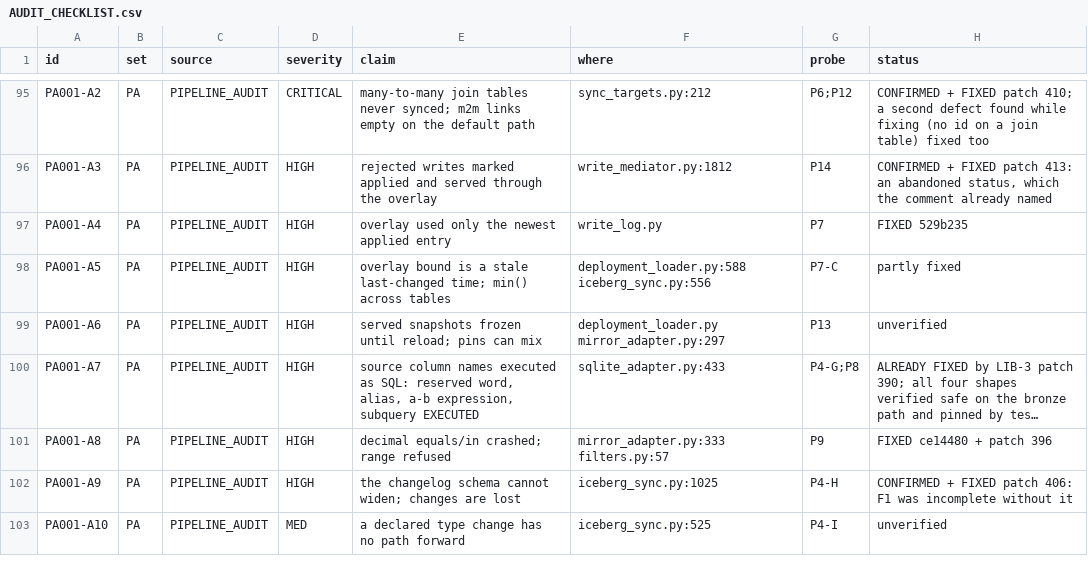
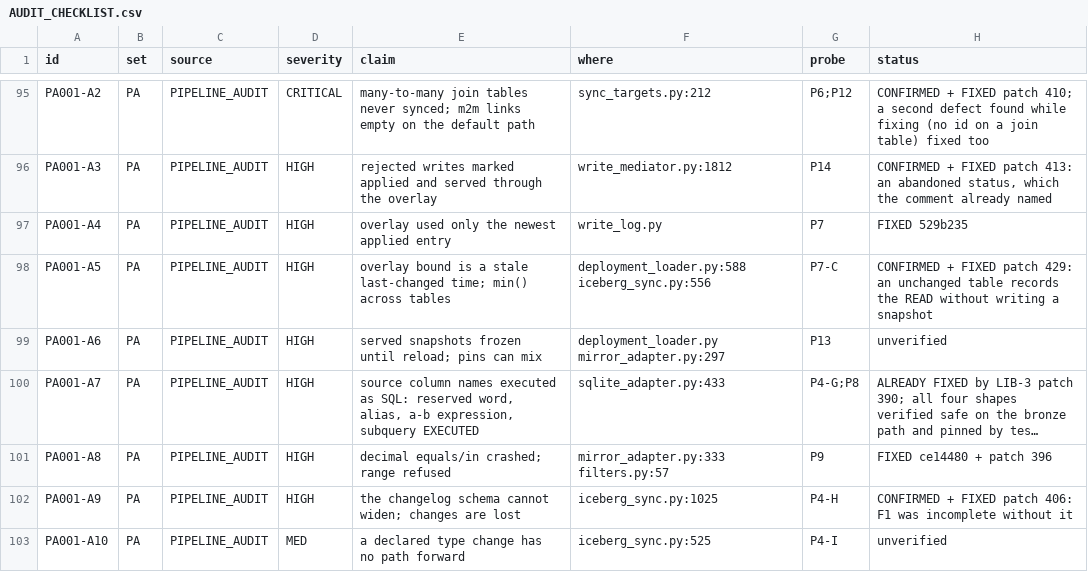
Before and after one commit to nmartin0/elysium, a CSV file: AUDIT_CHECKLIST.csv, drawn as a sheet; only a part is shown, gaps mark what is left out; long unchanged cells end in ….

Commit message:
Record that an unchanged table was read
PA001-A5. The overlay bound is min() across every mirrored table --
deliberately, and the reasoning is sound: a write applied after ANY
table's last sync may not be reflected yet, so taking the newest would
drop the overlay for tables that lag.

BUT THE TIMESTAMP ONLY ADVANCED WHEN THE DATA CHANGED. An unchanged
table writes no snapshot and recorded nothing, so a LOOKUP TABLE THAT
NEVER CHANGES kept its first timestamp for ever, and min() pinned the
bound to the day the mirror was built.

MEASURED END TO END, and this is the part that matters:

  a write applied through Elysium sets tier = gold
  later, someone changes the same field DIRECTLY in the source to
    platinum
  a sync runs; source and mirror BOTH say platinum
  the overlay still masks it with the older applied write
  -> the user is shown "gold"

THE OVERLAY EXISTS TO COVER THE GAP between a write and the next sync.
It is not meant to outlive the sync that closed it, and an unrelated
static table should not be able to hold it open indefinitely.

A PROPERTY, NOT A SNAPSHOT. set_properties commits metadata without
adding to the table's history, so an unchanged table records the read
without inventing a version of data that did not change. That
behaviour was protecting something real -- a table that wrote a
snapshot every sync would grow history describing nothing, and every
later publication would carry it -- and it still holds: a test asserts
the snapshot count does not move.

Controls, each restoring and the restore checked:

  the read time not recorded (the bug)  -> 3 fail
  an unchanged table writes a snapshot  -> 1 fails
  the bound taking the NEWEST timestamp -> 1 fails

THE THIRD PROVED NOTHING AT FIRST because every test computed the
bound itself rather than calling the loader. It goes through
_mirror_last_synced_at now, and it matters: taking the newest would be
the same class of bug as A5 in the other direction -- silently
dropping the overlay for every table that lags.

Verified: ./lint.sh, 2,927 unit and 443 integration tests.

AUDIT_CHECKLIST.csv: 26 of 203 checked.

```diff
--- a/AUDIT_CHECKLIST.csv
+++ b/AUDIT_CHECKLIST.csv
@@ -97,3 +97,3 @@ PA001-A3,PA,PIPELINE_AUDIT,HIGH,rejected writes marked applied and served throug
 PA001-A4,PA,PIPELINE_AUDIT,HIGH,overlay used only the newest applied entry,write_log.py,P7,"FIXED 529b235"
-PA001-A5,PA,PIPELINE_AUDIT,HIGH,"overlay bound is a stale last-changed time; min() across tables",deployment_loader.py:588 iceberg_sync.py:556,P7-C,"partly fixed"
+PA001-A5,PA,PIPELINE_AUDIT,HIGH,"overlay bound is a stale last-changed time; min() across tables",deployment_loader.py:588 iceberg_sync.py:556,P7-C,"CONFIRMED + FIXED patch 429: an unchanged table records the READ without writing a snapshot"
 PA001-A6,PA,PIPELINE_AUDIT,HIGH,served snapshots frozen until reload; pins can mix,deployment_loader.py mirror_adapter.py:297,P13,unverified
```
Also changed, not shown: 2 other files.
